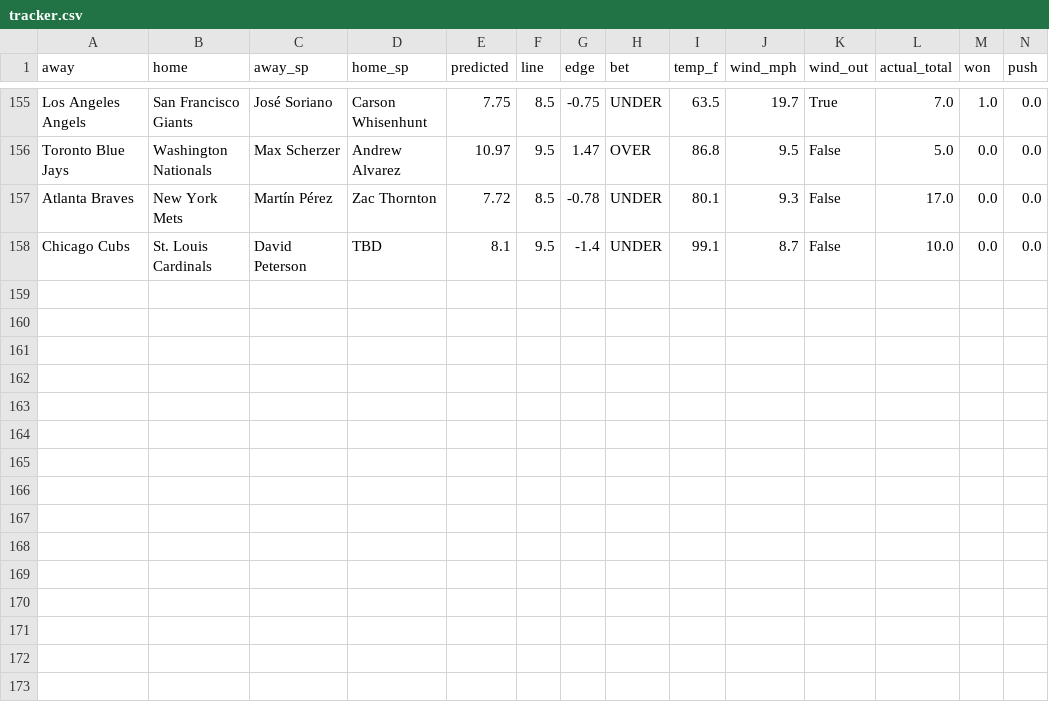
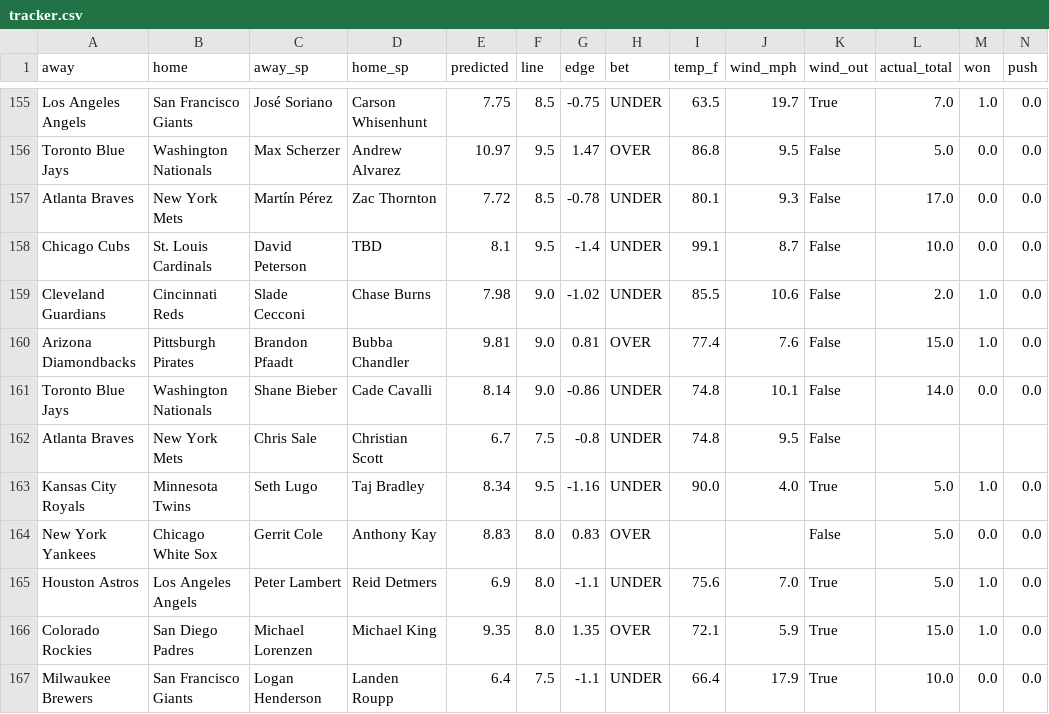
Before and after one commit to clabaughethan/mlb_totals_model, a CSV file: data/predictions/tracker.csv, drawn as a sheet; only a part is shown, gaps mark what is left out; rows hold the shown columns only; the diff names each change by its address in the sheet, - before the commit and + after, or states it on an @@ line.

```diff
--- a/data/predictions/tracker.csv
+++ b/data/predictions/tracker.csv
+row 159: Cleveland Guardians | Cincinnati Reds | Slade Cecconi | Chase Burns | 7.98 | 9.0 | -1.02 | UNDER | 85.5 | 10.6 | False | 2.0 | 1.0 | 0.0
+row 160: Arizona Diamondbacks | Pittsburgh Pirates | Brandon Pfaadt | Bubba Chandler | 9.81 | 9.0 | 0.81 | OVER | 77.4 | 7.6 | False | 15.0 | 1.0 | 0.0
+row 161: Toronto Blue Jays | Washington Nationals | Shane Bieber | Cade Cavalli | 8.14 | 9.0 | -0.86 | UNDER | 74.8 | 10.1 | False | 14.0 | 0.0 | 0.0
+row 162: Atlanta Braves | New York Mets | Chris Sale | Christian Scott | 6.7 | 7.5 | -0.8 | UNDER | 74.8 | 9.5 | False
+row 163: Kansas City Royals | Minnesota Twins | Seth Lugo | Taj Bradley | 8.34 | 9.5 | -1.16 | UNDER | 90.0 | 4.0 | True | 5.0 | 1.0 | 0.0
+row 164: New York Yankees | Chicago White Sox | Gerrit Cole | Anthony Kay | 8.83 | 8.0 | 0.83 | OVER |  |  | False | 5.0 | 0.0 | 0.0
+row 165: Houston Astros | Los Angeles Angels | Peter Lambert | Reid Detmers | 6.9 | 8.0 | -1.1 | UNDER | 75.6 | 7.0 | True | 5.0 | 1.0 | 0.0
+row 166: Colorado Rockies | San Diego Padres | Michael Lorenzen | Michael King | 9.35 | 8.0 | 1.35 | OVER | 72.1 | 5.9 | True | 15.0 | 1.0 | 0.0
+row 167: Milwaukee Brewers | San Francisco Giants | Logan Henderson | Landen Roupp | 6.4 | 7.5 | -1.1 | UNDER | 66.4 | 17.9 | True | 10.0 | 0.0 | 0.0
```
Also changed, not shown: data/predictions/predictions_2026-07-28.csv, 2 other files.
